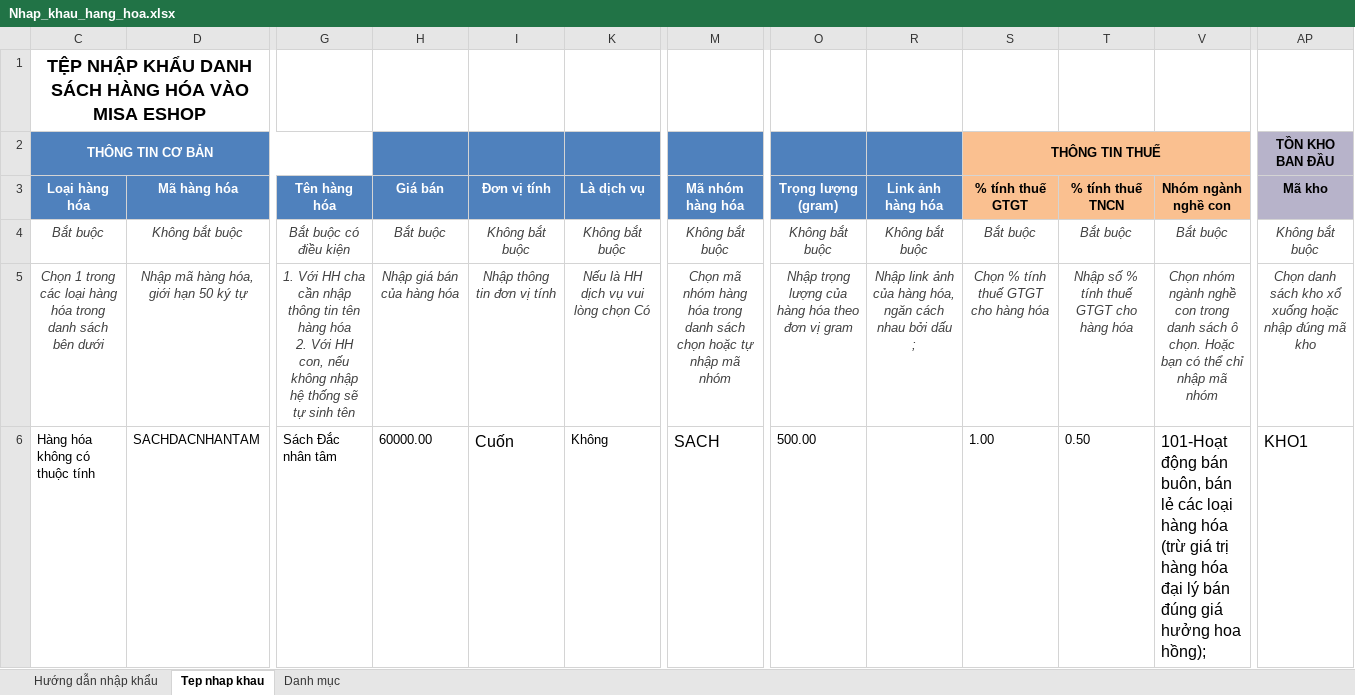
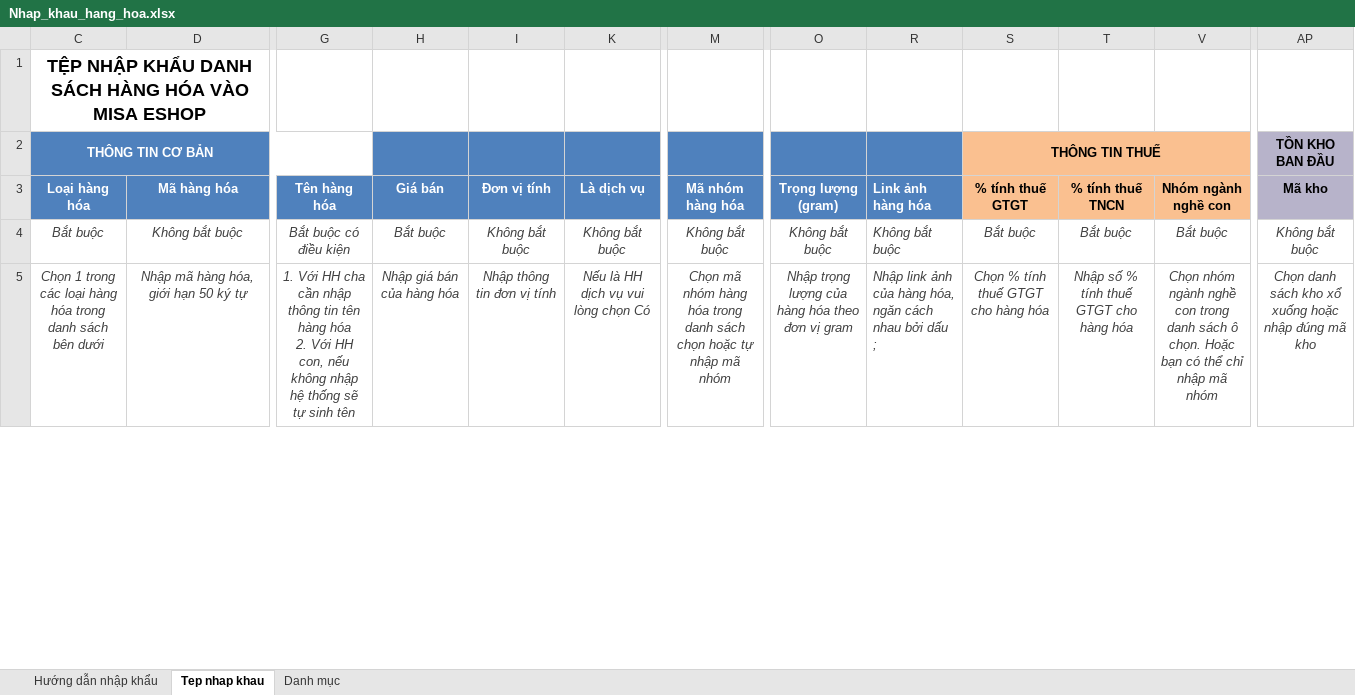
Before and after one commit to huutanhbui0709-dotcom/cuahanghuutanh, an Excel workbook: data/template/Nhap_khau_hang_hoa.xlsx, sheet Tep nhap khau, drawn as a sheet; only a part is shown, gaps mark what is left out; values as stored, in another font and other column widths than the file's, no borders; conditional formats not drawn; removed rows and columns are numbered as before the commit, all else as after; rows hold the shown columns only; the diff covers the shown part only; the diff names each change by its address in the sheet, - before the commit and + after, or states it on an @@ line.

Commit message:
Update teamplte product

```diff
--- a/data/template/Nhap_khau_hang_hoa.xlsx (sheet Tep nhap khau)
+++ b/data/template/Nhap_khau_hang_hoa.xlsx (sheet Tep nhap khau)
-R3:R5 alignment: center
+R3:R5 alignment: left
-row 6: Hàng hóa không có thuộc tính | SACHDACNHANTAM | Sách Đắc nhân tâm | 60000.00 | Cuốn | Không | SACH | 500.00 |  | 1.00 | 0.50 | 101-Hoạt động bán buôn, bán lẻ các loại hàng hóa (trừ giá trị hàng hóa đại lý bán đúng giá hưởng hoa hồng); | KHO1
```
Also changed, not shown: 1 added row and 10 removed rows elsewhere in this sheet.
